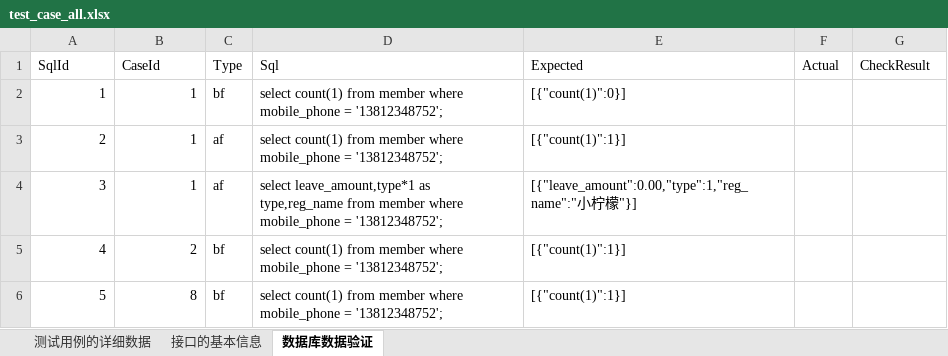
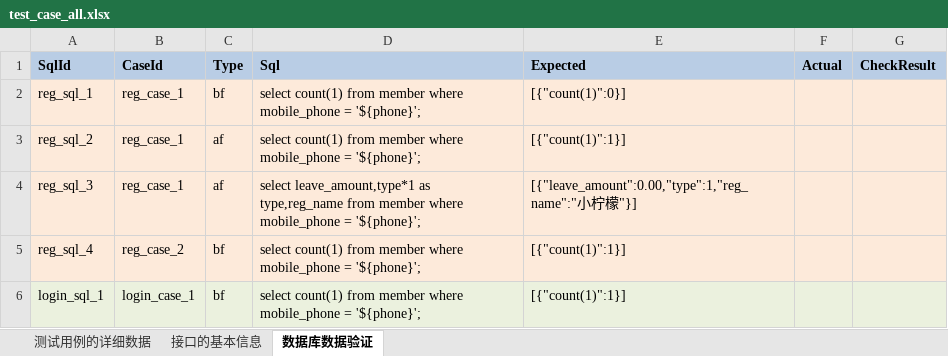
Before and after one commit to zswzaq/Sss, an Excel workbook: src/main/resources/case/test_case_all.xlsx, sheet 数据库数据验证, drawn as a sheet; values as stored, in another font and other column widths than the file's, no borders; the diff names each change by its address in the sheet, - before the commit and + after, or states it on an @@ line.

```diff
--- a/src/main/resources/case/test_case_all.xlsx (sheet 数据库数据验证)
+++ b/src/main/resources/case/test_case_all.xlsx (sheet 数据库数据验证)
@@ A1:G1 fill: none → #B9CDE5, bold: off → on @@
-A2 (SqlId): 1
+A2 (SqlId): reg_sql_1
-A2:G5 fill: none
+A2:G5 fill: #FDEADA
-B2:B4 (CaseId): 1
+B2:B4 (CaseId): reg_case_1
-D2:D3 (Sql): …mobile_phone = '13812348752';
+D2:D3 (Sql): …mobile_phone = '${phone}';
-A3 (SqlId): 2
+A3 (SqlId): reg_sql_2
-A4 (SqlId): 3
+A4 (SqlId): reg_sql_3
-D4 (Sql): …mobile_phone = '13812348752';
+D4 (Sql): …mobile_phone = '${phone}';
-A5 (SqlId): 4
+A5 (SqlId): reg_sql_4
-B5 (CaseId): 2
+B5 (CaseId): reg_case_2
-D5:D6 (Sql): …mobile_phone = '13812348752';
+D5:D6 (Sql): …mobile_phone = '${phone}';
-A6 (SqlId): 5
+A6 (SqlId): login_sql_1
-A6:G6 fill: none
+A6:G6 fill: #EBF1DE
-B6 (CaseId): 8
+B6 (CaseId): login_case_1
```
Also changed, not shown: sheet 测试用例的详细数据, sheet 接口的基本信息, 13 other files.
